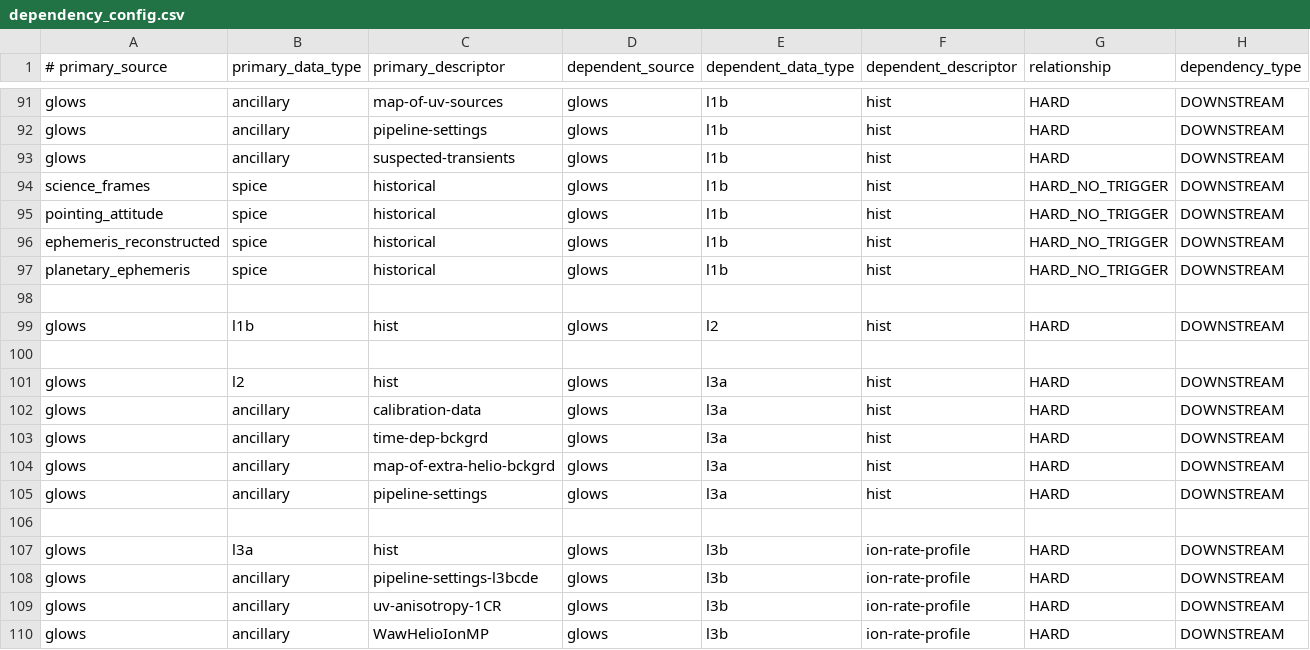
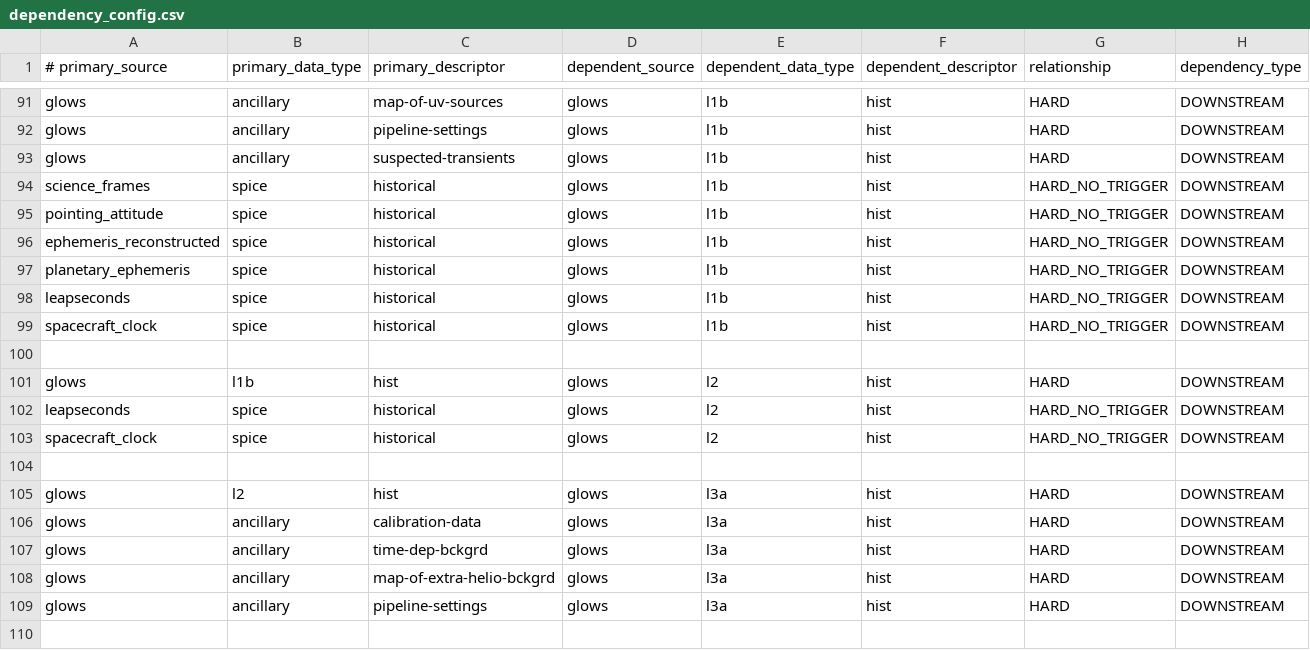
Before and after one commit to laspsandoval/sds-data-manager, a CSV file: sds_data_manager/lambda_code/SDSCode/pipeline_lambdas/dependency_config.csv, drawn as a sheet; only a part is shown, gaps mark what is left out; the shorter side is filled out with more unchanged rows; the diff names each change by its address in the sheet, - before the commit and + after, or states it on an @@ line.

Commit message:
Add time kernel dep to glows

```diff
--- a/sds_data_manager/lambda_code/SDSCode/pipeline_lambdas/dependency_config.csv
+++ b/sds_data_manager/lambda_code/SDSCode/pipeline_lambdas/dependency_config.csv
+row 98: leapseconds | spice | historical | glows | l1b | hist | HARD_NO_TRIGGER | DOWNSTREAM
+row 99: spacecraft_clock | spice | historical | glows | l1b | hist | HARD_NO_TRIGGER | DOWNSTREAM
+row 102: leapseconds | spice | historical | glows | l2 | hist | HARD_NO_TRIGGER | DOWNSTREAM
+row 103: spacecraft_clock | spice | historical | glows | l2 | hist | HARD_NO_TRIGGER | DOWNSTREAM
```
